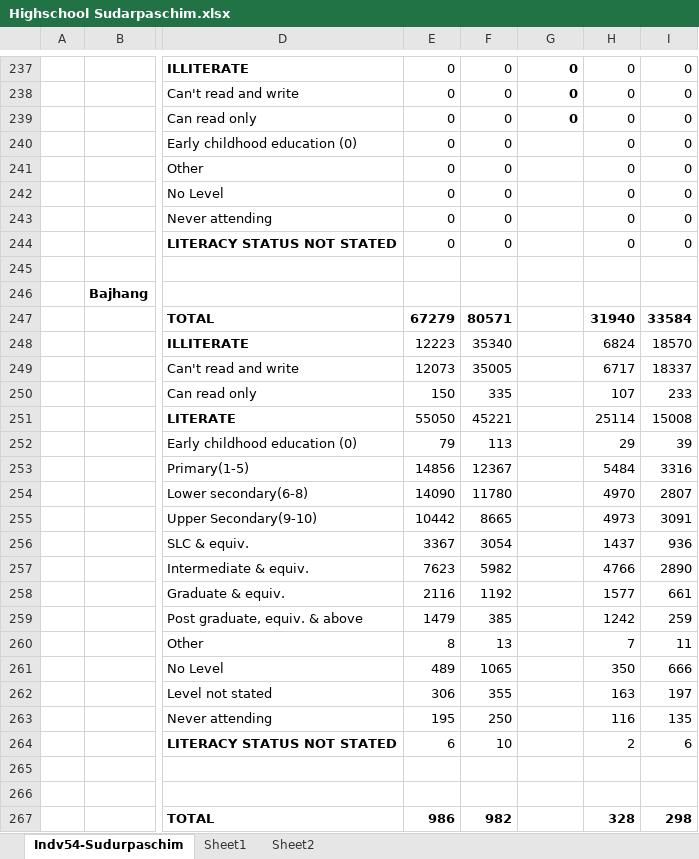
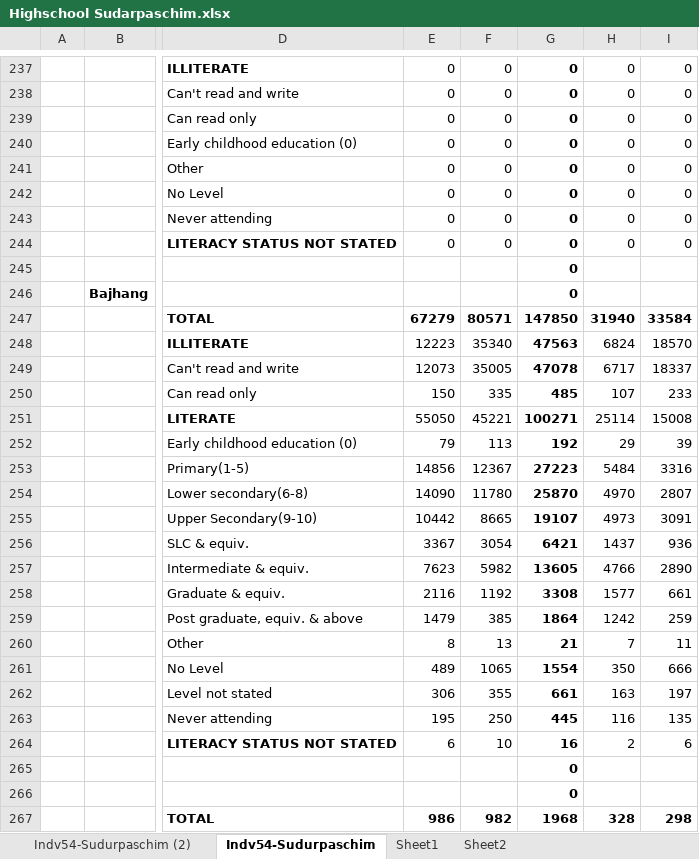
Before and after one commit to Apanta1/Night_Light_Institutional_Capacity, an Excel workbook: Education Outcome Data of Nepal/Highschool Sudarpaschim.xlsx, sheet Indv54-Sudurpaschim, drawn as a sheet; only a part is shown, gaps mark what is left out; values as stored, in another font and other column widths than the file's, no borders; the diff covers the shown part only; the diff names each change by its address in the sheet, - before the commit and + after, or states it on an @@ line.

```diff
--- a/Education Outcome Data of Nepal/Highschool Sudarpaschim.xlsx (sheet Indv54-Sudurpaschim)
+++ b/Education Outcome Data of Nepal/Highschool Sudarpaschim.xlsx (sheet Indv54-Sudurpaschim)
+sheet tab: Indv54-Sudurpaschim (2)
-G240:G246: (empty)
+G240:G246: 0
-G247: (empty)
+G247: 147850
-G248: (empty)
+G248: 47563
-G249: (empty)
+G249: 47078
-G250: (empty)
+G250: 485
-G251: (empty)
+G251: 100271
-G252: (empty)
+G252: 192
-G253: (empty)
+G253: 27223
-G254: (empty)
+G254: 25870
-G255: (empty)
+G255: 19107
-G256: (empty)
+G256: 6421
-G257: (empty)
+G257: 13605
-G258: (empty)
+G258: 3308
-G259: (empty)
+G259: 1864
-G260: (empty)
+G260: 21
-G261: (empty)
+G261: 1554
-G262: (empty)
+G262: 661
-G263: (empty)
+G263: 445
-G264: (empty)
+G264: 16
-G265:G266: (empty)
+G265:G266: 0
-G267: (empty)
+G267: 1968
```
Also changed, not shown: 1877 edited cells elsewhere in this sheet, Education Outcome Data of Nepal/Highschool Bagmati.xlsx, Education Outcome Data of Nepal/Highschool Karnali.xlsx, 40 other files.
